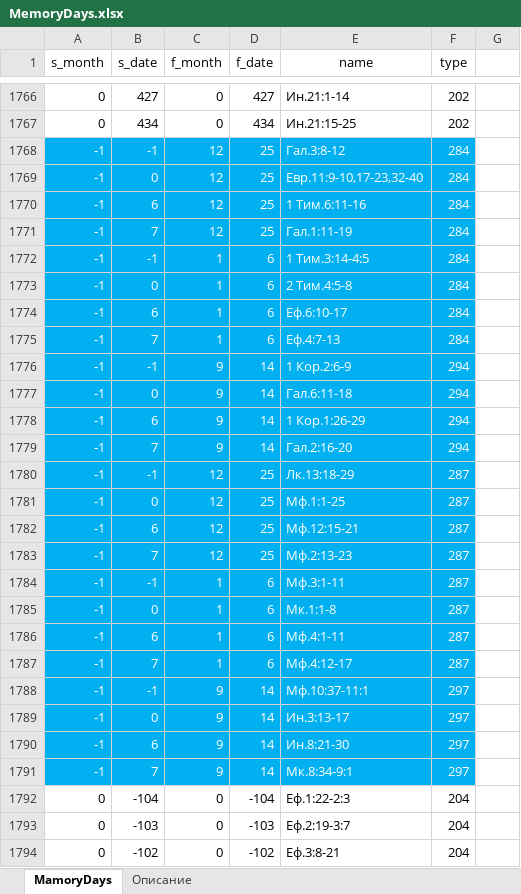
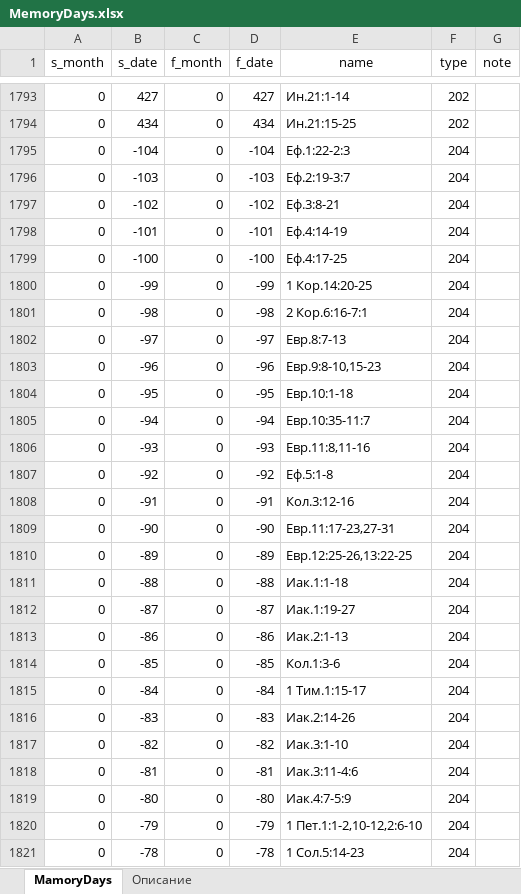
Before and after one commit to VBog/Bg-Orthodox-Calendar, an Excel workbook: MemoryDays.xlsx, sheet MamoryDays, drawn as a sheet; only a part is shown, gaps mark what is left out; the shorter side is filled out with more unchanged rows; values as stored, in another font and other column widths than the file's, no borders; table styles not drawn; removed rows and columns are numbered as before the commit, all else as after; the diff covers the shown part only; the diff names each change by its address in the sheet, - before the commit and + after, or states it on an @@ line.

```diff
--- a/MemoryDays.xlsx (sheet MamoryDays)
+++ b/MemoryDays.xlsx (sheet MamoryDays)
-G1: (empty)
+G1: note
-row 1768: -1 | -1 | 12 | 25 | Гал.3:8-12 | 284
-row 1769: -1 | 0 | 12 | 25 | Евр.11:9-10,17-23,32-40 | 284
-row 1770: -1 | 6 | 12 | 25 | 1 Тим.6:11-16 | 284
-row 1771: -1 | 7 | 12 | 25 | Гал.1:11-19 | 284
-row 1772: -1 | -1 | 1 | 6 | 1 Тим.3:14-4:5 | 284
-row 1773: -1 | 0 | 1 | 6 | 2 Тим.4:5-8 | 284
-row 1774: -1 | 6 | 1 | 6 | Еф.6:10-17 | 284
-row 1775: -1 | 7 | 1 | 6 | Еф.4:7-13 | 284
-row 1776: -1 | -1 | 9 | 14 | 1 Кор.2:6-9 | 294
-row 1777: -1 | 0 | 9 | 14 | Гал.6:11-18 | 294
-row 1778: -1 | 6 | 9 | 14 | 1 Кор.1:26-29 | 294
-row 1779: -1 | 7 | 9 | 14 | Гал.2:16-20 | 294
-row 1780: -1 | -1 | 12 | 25 | Лк.13:18-29 | 287
-row 1781: -1 | 0 | 12 | 25 | Мф.1:1-25 | 287
-row 1782: -1 | 6 | 12 | 25 | Мф.12:15-21 | 287
-row 1783: -1 | 7 | 12 | 25 | Мф.2:13-23 | 287
-row 1784: -1 | -1 | 1 | 6 | Мф.3:1-11 | 287
-row 1785: -1 | 0 | 1 | 6 | Мк.1:1-8 | 287
-row 1786: -1 | 6 | 1 | 6 | Мф.4:1-11 | 287
-row 1787: -1 | 7 | 1 | 6 | Мф.4:12-17 | 287
-row 1788: -1 | -1 | 9 | 14 | Мф.10:37-11:1 | 297
-row 1789: -1 | 0 | 9 | 14 | Ин.3:13-17 | 297
-row 1790: -1 | 6 | 9 | 14 | Ин.8:21-30 | 297
-row 1791: -1 | 7 | 9 | 14 | Мк.8:34-9:1 | 297
```
Also changed, not shown: other rows of this sheet, 9 other files.
